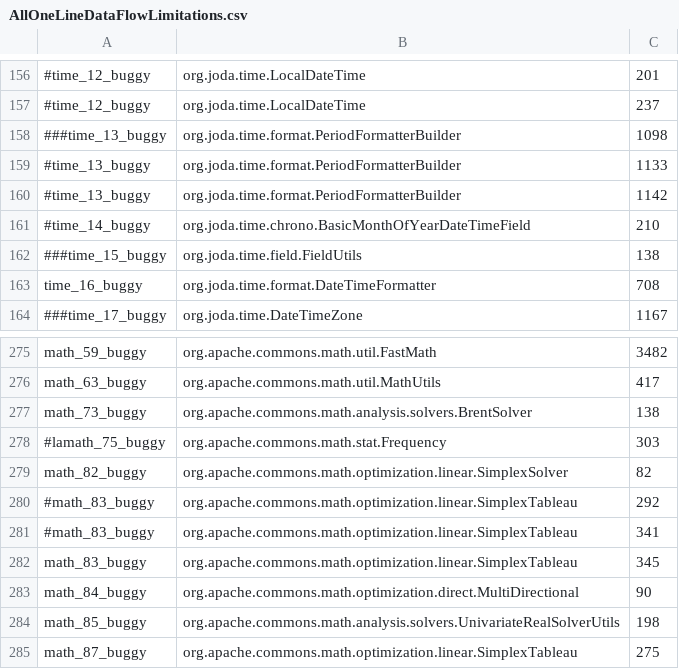
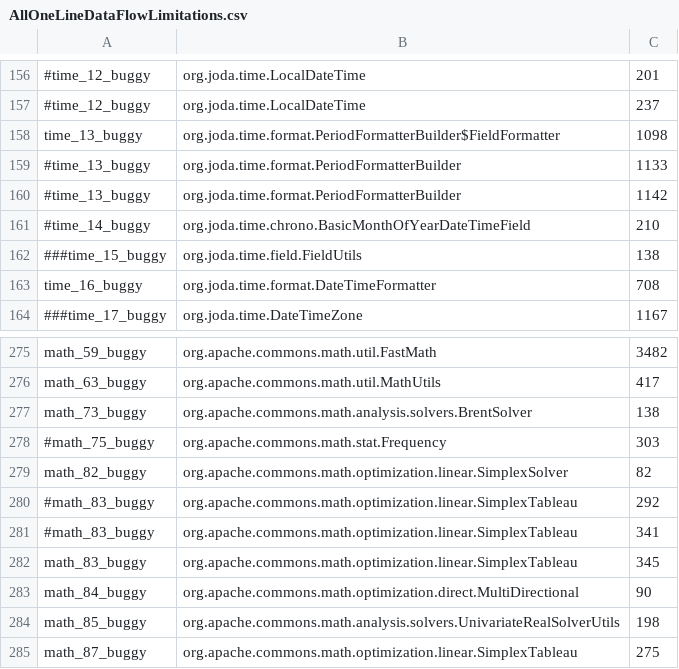
Before and after one commit to henriquelemos0/podium, a CSV file: br.usp.each.saeg.podium.jaguar/src/main/resources/projects/AllOneLineDataFlowLimitations.csv, drawn as a sheet; only a part is shown, gaps mark what is left out; the diff names each change by its address in the sheet, - before the commit and + after, or states it on an @@ line.

```diff
--- a/br.usp.each.saeg.podium.jaguar/src/main/resources/projects/AllOneLineDataFlowLimitations.csv
+++ b/br.usp.each.saeg.podium.jaguar/src/main/resources/projects/AllOneLineDataFlowLimitations.csv
-A158: ###time_13_buggy
+A158: time_13_buggy
-B158: org.joda.time.format.PeriodFormatterBuilder
+B158: org.joda.time.format.PeriodFormatterBuilder$FieldFormatter
-A278: #lamath_75_buggy
+A278: #math_75_buggy
```
Also changed, not shown: br.usp.each.saeg.podium.jaguar/src/main/resources/projects/AllManyLines.csv, br.usp.each.saeg.podium.jaguar/src/main/resources/projects/AllOneLineList.csv.
